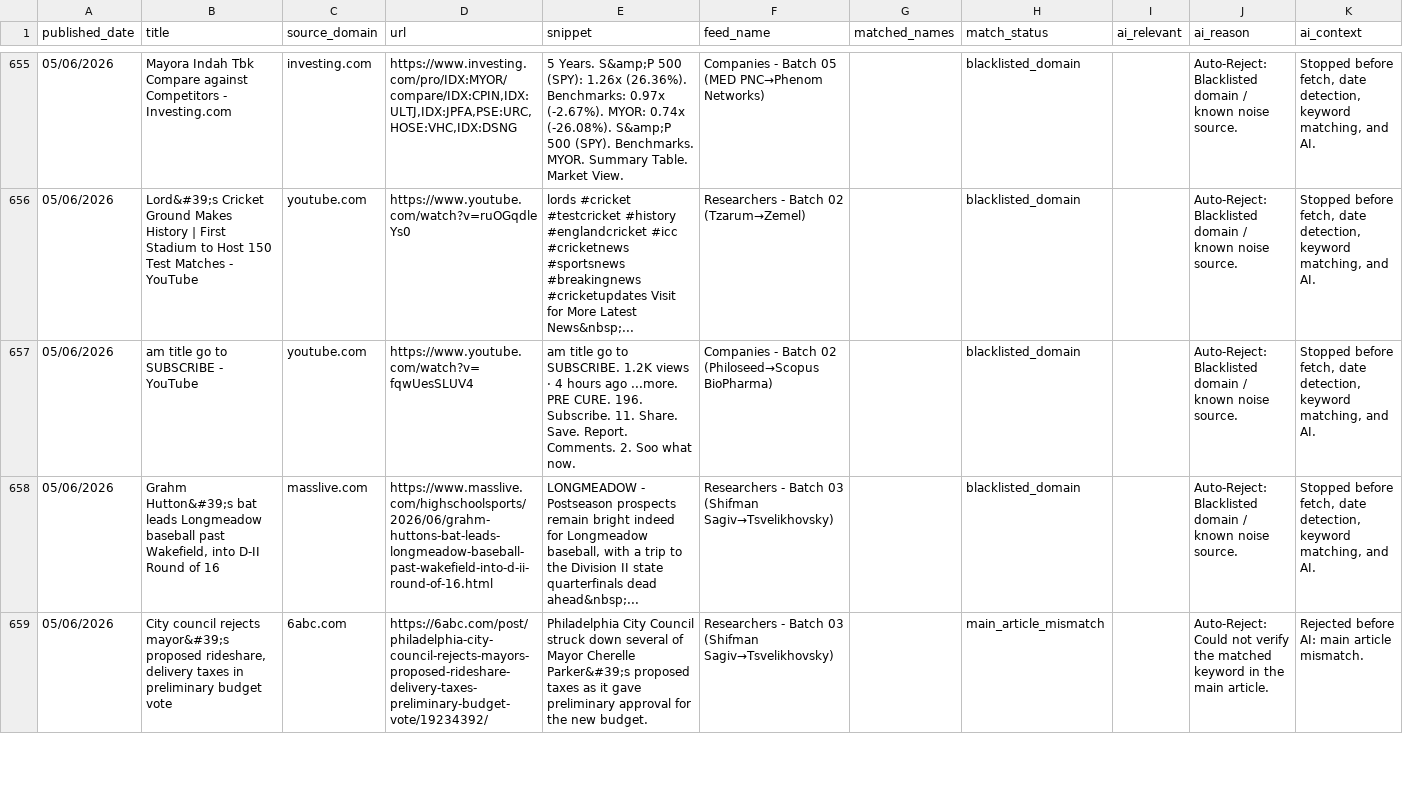
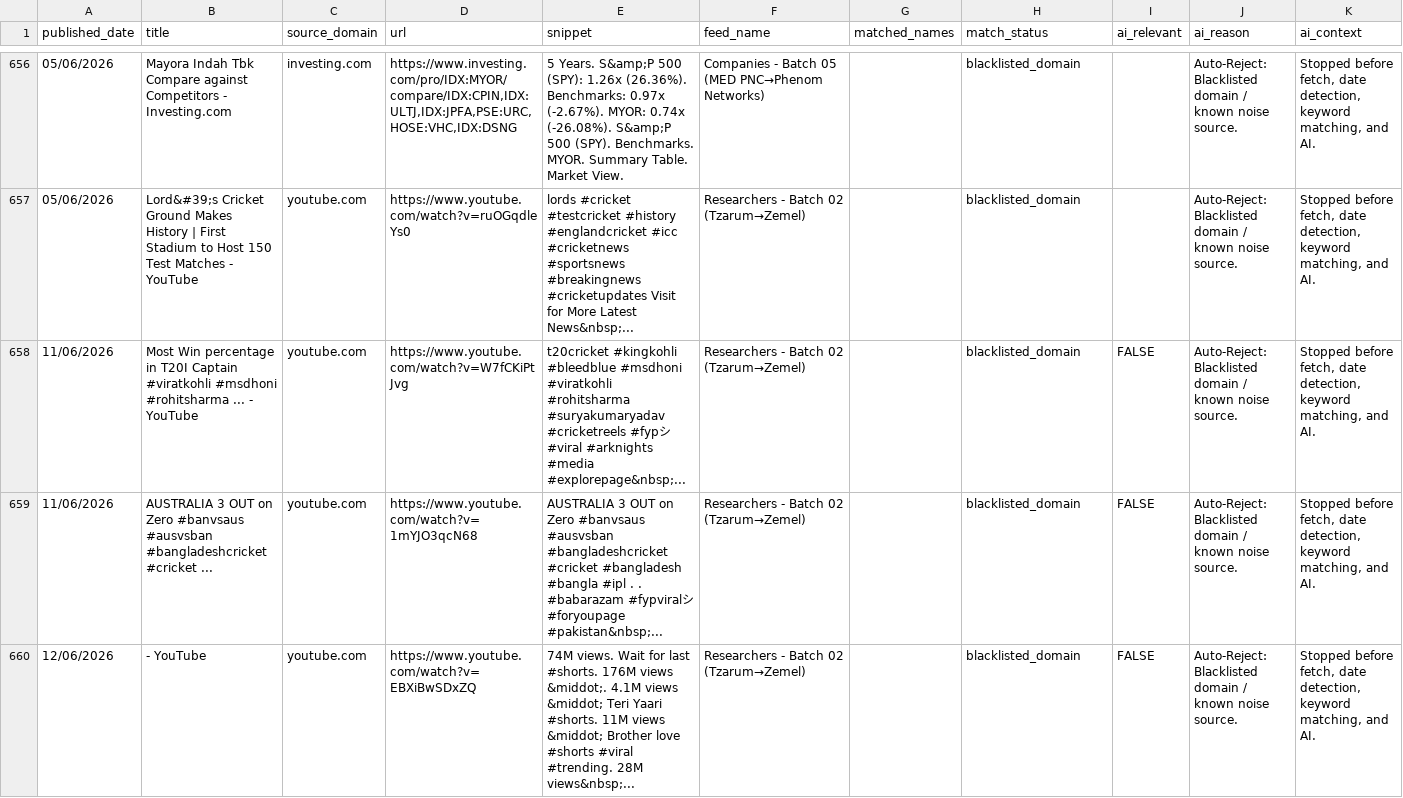
Before and after one commit to elyashivzangen/yissum-science, a CSV file: data_new_updater/feed.csv, drawn as a sheet; only a part is shown, gaps mark what is left out; removed rows and columns are numbered as before the commit, all else as after; rows hold the shown columns only; the diff covers the shown part only; the diff names each change by its address in the sheet, - before the commit and + after, or states it on an @@ line.

```diff
--- a/data_new_updater/feed.csv
+++ b/data_new_updater/feed.csv
+row 658: 11/06/2026 | Most Win percentage in T20I Captain #viratkohli #msdhoni #rohitsharma ... - YouTube | youtube.com | https://www.youtube.com/watch?v=W7fCKiPtJvg | t20cricket #kingkohli #bleedblue #msdhoni #viratkohli #rohitsharma #suryakumaryadav #cricketreels #fypシ #viral #arknights #media #explorepage&nbsp;... | Researchers - Batch 02 (Tzarum→Zemel) |  | blacklisted_domain | FALSE | Auto-Reject: Blacklisted domain / known noise source. | Stopped before fetch, date detection, keyword matching, and AI.
+row 659: 11/06/2026 | AUSTRALIA 3 OUT on Zero #banvsaus #ausvsban #bangladeshcricket #cricket ... | youtube.com | https://www.youtube.com/watch?v=1mYJO3qcN68 | AUSTRALIA 3 OUT on Zero #banvsaus #ausvsban #bangladeshcricket #cricket #bangladesh #bangla #ipl . . #babarazam #fypviralシ #foryoupage #pakistan&nbsp;... | Researchers - Batch 02 (Tzarum→Zemel) |  | blacklisted_domain | FALSE | Auto-Reject: Blacklisted domain / known noise source. | Stopped before fetch, date detection, keyword matching, and AI.
-A660 (published_date): 05/06/2026
+A660 (published_date): 12/06/2026
-B660 (title): am title go to SUBSCRIBE - YouTube
+B660 (title): - YouTube
-D660 (url): https://www.youtube.com/watch?v=fqwUesSLUV4
+D660 (url): https://www.youtube.com/watch?v=EBXiBwSDxZQ
-E660 (snippet): am title go to SUBSCRIBE. 1.2K views · 4 hours ago ...more. PRE CURE. 196. Subscribe. 11. Share. Save. Report. Comments. 2. Soo what now.
+E660 (snippet): 74M views. Wait for last #shorts. 176M views &middot;. 4.1M views &middot; Teri Yaari #shorts. 11M views &middot; Brother love #shorts #viral #trending. 28M views&nbsp;...
-F660 (feed_name): Companies - Batch 02 (Philoseed→Scopus BioPharma)
+F660 (feed_name): Researchers - Batch 02 (Tzarum→Zemel)
-I660 (ai_relevant): (empty)
+I660 (ai_relevant): FALSE
-row 658: 05/06/2026 | Grahm Hutton&#39;s bat leads Longmeadow baseball past Wakefield, into D-II Round of 16 | masslive.com | https://www.masslive.com/highschoolsports/2026/06/grahm-huttons-bat-leads-longmeadow-baseball-past-wakefield-into-d-ii-round-of-16.html | LONGMEADOW - Postseason prospects remain bright indeed for Longmeadow baseball, with a trip to the Division II state quarterfinals dead ahead&nbsp;... | Researchers - Batch 03 (Shifman Sagiv→Tsvelikhovsky) |  | blacklisted_domain |  | Auto-Reject: Blacklisted domain / known noise source. | Stopped before fetch, date detection, keyword matching, and AI.
-row 659: 05/06/2026 | City council rejects mayor&#39;s proposed rideshare, delivery taxes in preliminary budget vote | 6abc.com | https://6abc.com/post/philadelphia-city-council-rejects-mayors-proposed-rideshare-delivery-taxes-preliminary-budget-vote/19234392/ | Philadelphia City Council struck down several of Mayor Cherelle Parker&#39;s proposed taxes as it gave preliminary approval for the new budget. | Researchers - Batch 03 (Shifman Sagiv→Tsvelikhovsky) |  | main_article_mismatch |  | Auto-Reject: Could not verify the matched keyword in the main article. | Rejected before AI: main article mismatch.
```
Also changed, not shown: 1 added row, 5 removed rows and 26 edited cells elsewhere in this file, data_new_updater/feed_compact.csv, data_new_updater/feed_titles.csv, 2 other files.
